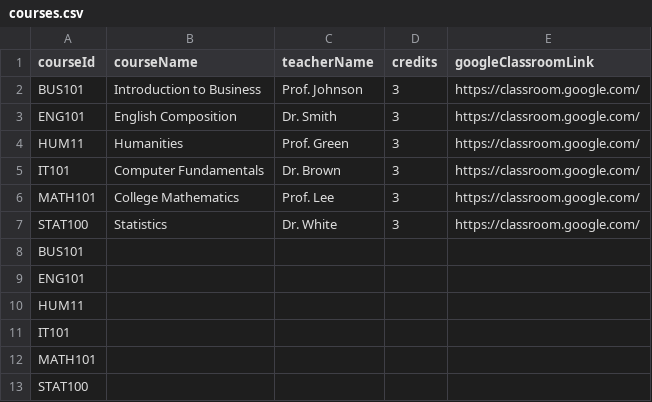
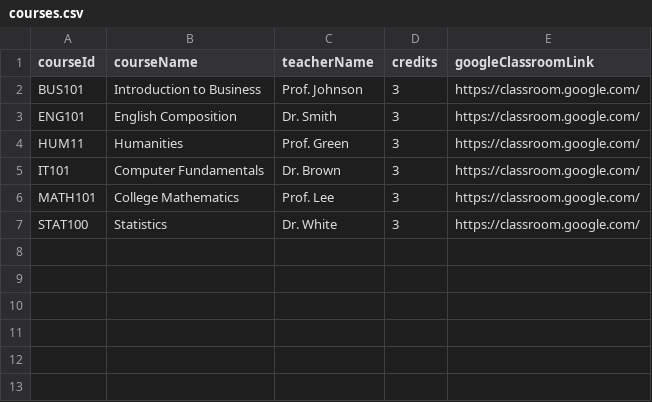
Before and after one commit to auyangon/auygoes, a CSV file: courses.csv, drawn as a sheet; the diff names each change by its address in the sheet, - before the commit and + after, or states it on an @@ line.

```diff
--- a/courses.csv
+++ b/courses.csv
-row 8: BUS101
-row 9: ENG101
-row 10: HUM11
-row 11: IT101
-row 12: MATH101
-row 13: STAT100
```
Also changed, not shown: enrollments.csv, students.csv, 4 other files.
